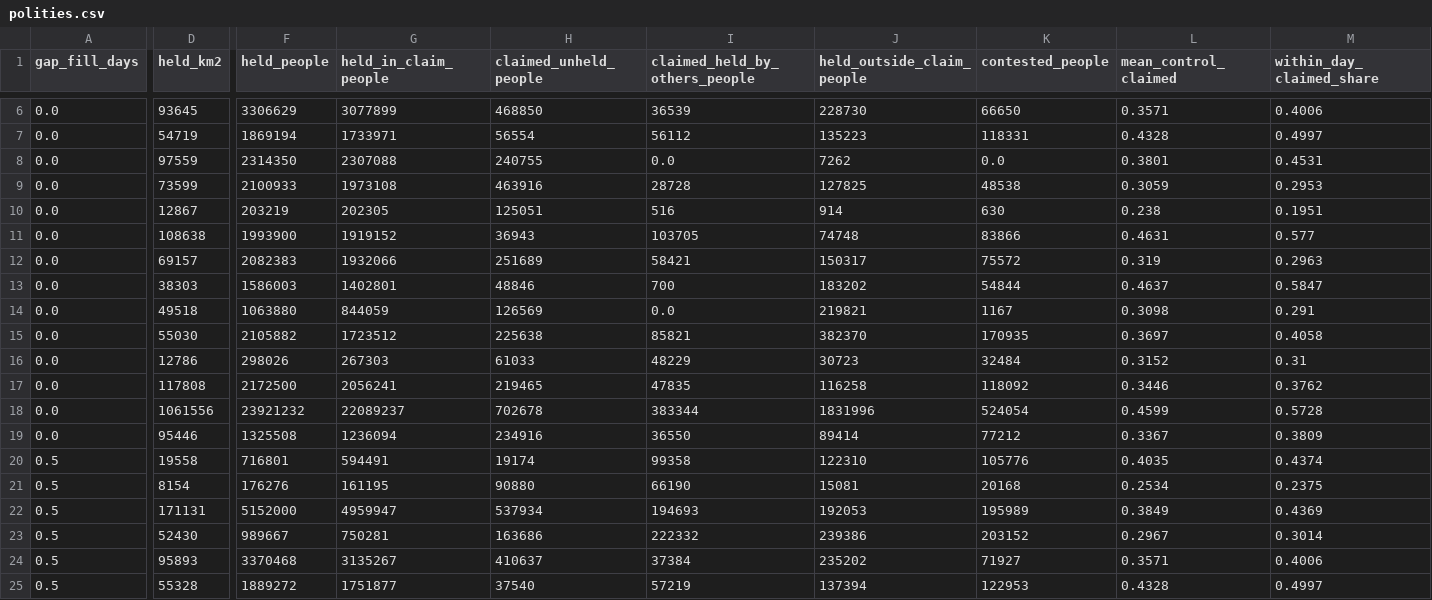
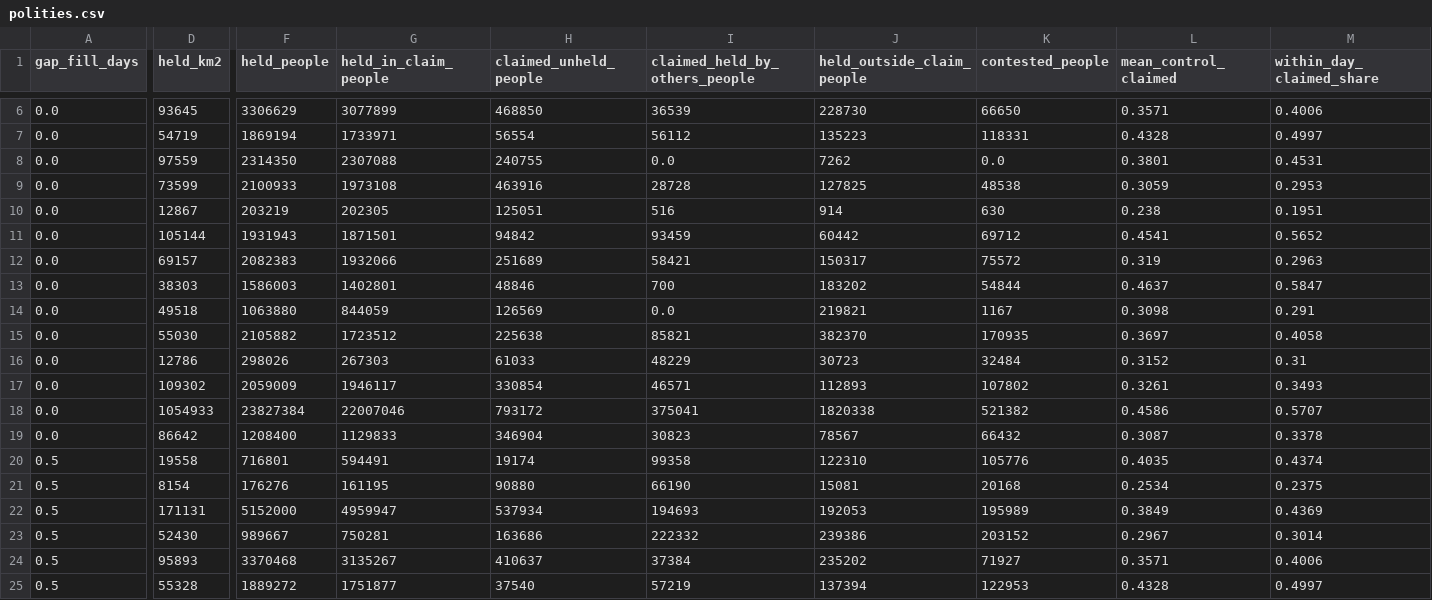
Before and after one commit to Anton2181/rotclimate, a CSV file: atlases/free_fit/data/polities.csv, drawn as a sheet; only a part is shown, gaps mark what is left out; the diff covers the shown part only; the diff names each change by its address in the sheet, - before the commit and + after, or states it on an @@ line.

```diff
--- a/atlases/free_fit/data/polities.csv
+++ b/atlases/free_fit/data/polities.csv
-D11 (held_km2): 108638
+D11 (held_km2): 105144
-F11 (held_people): 1993900
+F11 (held_people): 1931943
-G11 (held_in_claim_people): 1919152
+G11 (held_in_claim_people): 1871501
-H11 (claimed_unheld_people): 36943
+H11 (claimed_unheld_people): 94842
-I11 (claimed_held_by_others_people): 103705
+I11 (claimed_held_by_others_people): 93459
-J11 (held_outside_claim_people): 74748
+J11 (held_outside_claim_people): 60442
-K11 (contested_people): 83866
+K11 (contested_people): 69712
-L11 (mean_control_claimed): 0.4631
+L11 (mean_control_claimed): 0.4541
-M11 (within_day_claimed_share): 0.577
+M11 (within_day_claimed_share): 0.5652
-D17 (held_km2): 117808
+D17 (held_km2): 109302
-F17 (held_people): 2172500
+F17 (held_people): 2059009
-G17 (held_in_claim_people): 2056241
+G17 (held_in_claim_people): 1946117
-H17 (claimed_unheld_people): 219465
+H17 (claimed_unheld_people): 330854
-I17 (claimed_held_by_others_people): 47835
+I17 (claimed_held_by_others_people): 46571
-J17 (held_outside_claim_people): 116258
+J17 (held_outside_claim_people): 112893
-K17 (contested_people): 118092
+K17 (contested_people): 107802
-L17 (mean_control_claimed): 0.3446
+L17 (mean_control_claimed): 0.3261
-M17 (within_day_claimed_share): 0.3762
+M17 (within_day_claimed_share): 0.3493
-D18 (held_km2): 1061556
+D18 (held_km2): 1054933
-F18 (held_people): 23921232
+F18 (held_people): 23827384
-G18 (held_in_claim_people): 22089237
+G18 (held_in_claim_people): 22007046
-H18 (claimed_unheld_people): 702678
+H18 (claimed_unheld_people): 793172
-I18 (claimed_held_by_others_people): 383344
+I18 (claimed_held_by_others_people): 375041
-J18 (held_outside_claim_people): 1831996
+J18 (held_outside_claim_people): 1820338
-K18 (contested_people): 524054
+K18 (contested_people): 521382
-L18 (mean_control_claimed): 0.4599
+L18 (mean_control_claimed): 0.4586
-M18 (within_day_claimed_share): 0.5728
+M18 (within_day_claimed_share): 0.5707
-D19 (held_km2): 95446
+D19 (held_km2): 86642
-F19 (held_people): 1325508
+F19 (held_people): 1208400
-G19 (held_in_claim_people): 1236094
+G19 (held_in_claim_people): 1129833
-H19 (claimed_unheld_people): 234916
+H19 (claimed_unheld_people): 346904
-I19 (claimed_held_by_others_people): 36550
+I19 (claimed_held_by_others_people): 30823
-J19 (held_outside_claim_people): 89414
+J19 (held_outside_claim_people): 78567
-K19 (contested_people): 77212
+K19 (contested_people): 66432
-L19 (mean_control_claimed): 0.3367
+L19 (mean_control_claimed): 0.3087
-M19 (within_day_claimed_share): 0.3809
+M19 (within_day_claimed_share): 0.3378
```
Also changed, not shown: 108 edited cells elsewhere in this file, 19 other files.
